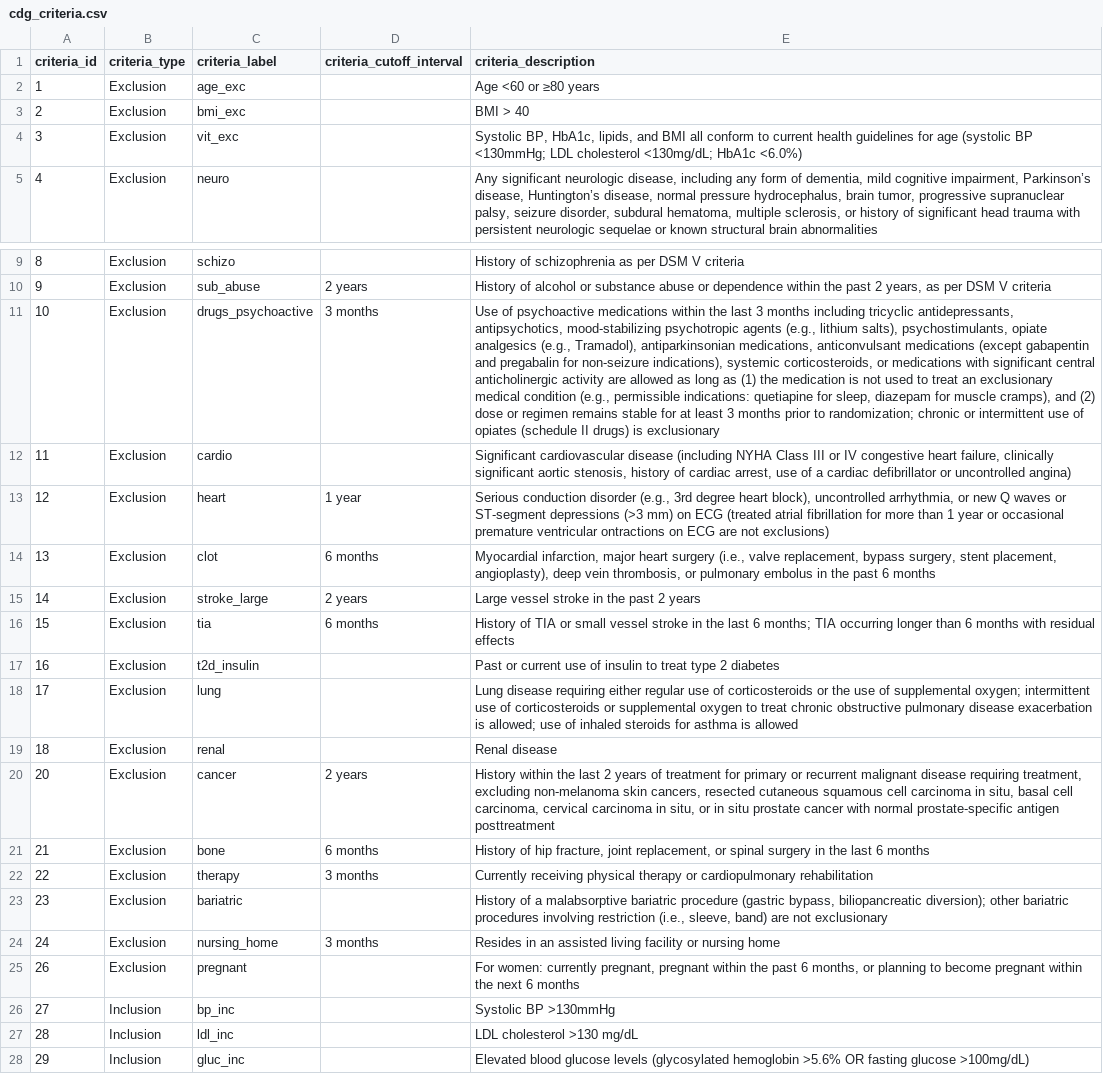
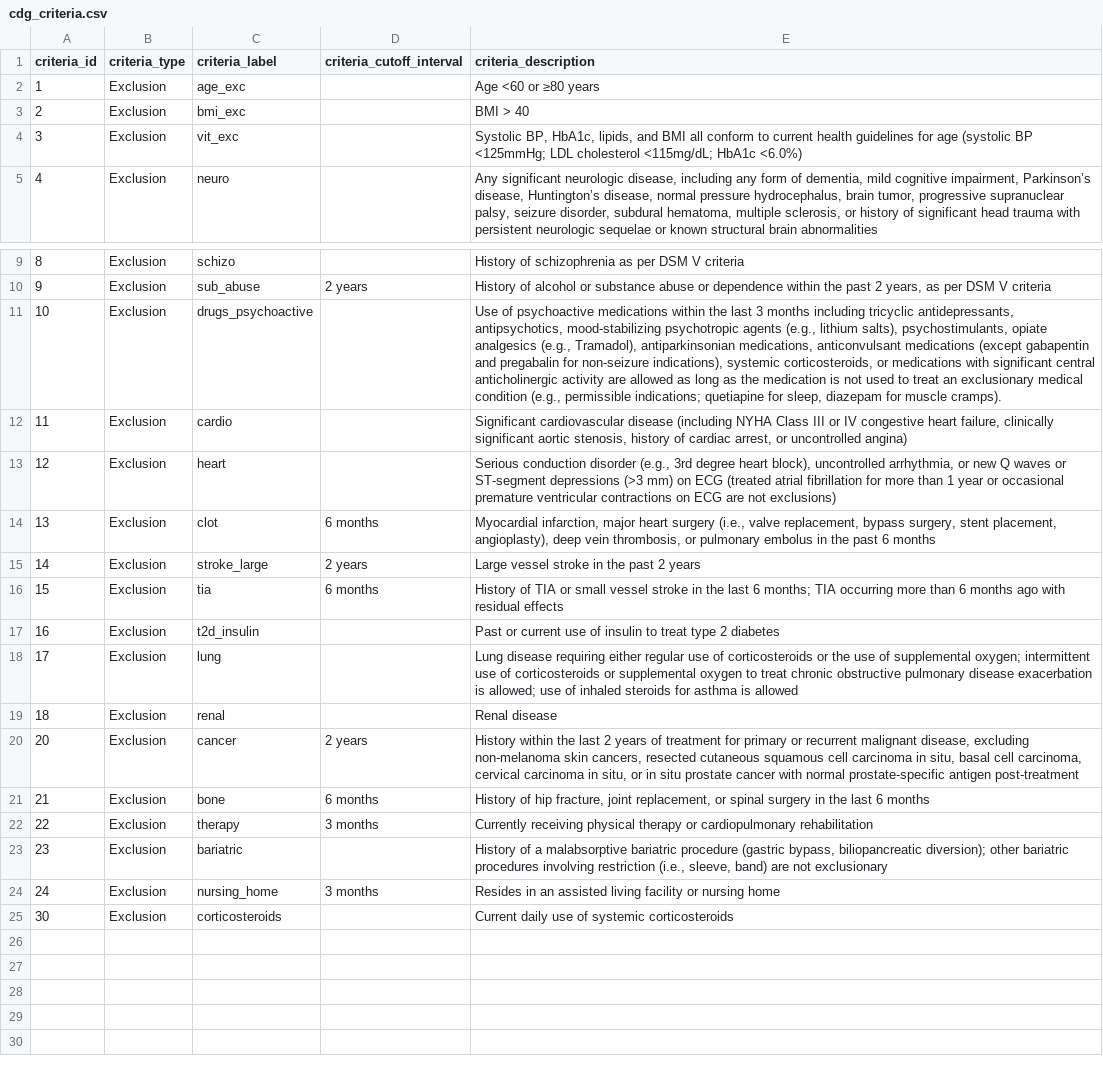
Before and after one commit to Su-informatics-lab/eCLASR-Phenotyping, a CSV file: data/cdg_criteria.csv, drawn as a sheet; only a part is shown, gaps mark what is left out; removed rows and columns are numbered as before the commit, all else as after; the diff names each change by its address in the sheet, - before the commit and + after, or states it on an @@ line.

```diff
--- a/data/cdg_criteria.csv
+++ b/data/cdg_criteria.csv
-E4 (criteria_description): …(systolic BP <130mmHg; LDL cholesterol <130mg/dL; HbA1c <6.0%)
+E4 (criteria_description): …(systolic BP <125mmHg; LDL cholesterol <115mg/dL; HbA1c <6.0%)
-D11 (criteria_cutoff_interval): 3 months
+D11 (criteria_cutoff_interval): (empty)
-E11 (criteria_description): …long as (1) the medication is not used to treat an exclusionary medical condition (e.g., permissible indications: quetiapine for sleep, diazepam for muscle cramps), and (2) dose or regimen remains stable for at least 3 months prior to randomization; chronic or intermittent use of opiates (schedule II drugs) is exclusionary
+E11 (criteria_description): …long as the medication is not used to treat an exclusionary medical condition (e.g., permissible indications; quetiapine for sleep, diazepam for muscle cramps).
-E12 (criteria_description): …cardiac arrest, use of a cardiac defibrillator or uncontrolled…
+E12 (criteria_description): …cardiac arrest, or uncontrolled…
-D13 (criteria_cutoff_interval): 1 year
+D13 (criteria_cutoff_interval): (empty)
-E13 (criteria_description): …premature ventricular ontractions on ECG…
+E13 (criteria_description): …premature ventricular contractions on ECG…
-E16 (criteria_description): …TIA occurring longer than 6 months with residual…
+E16 (criteria_description): …TIA occurring more than 6 months ago with residual…
-E20 (criteria_description): …recurrent malignant disease requiring treatment, excluding non-melanoma skin cancers, resected cutaneous squamous cell carcinoma in situ, basal cell carcinoma, cervical carcinoma in situ, or in situ prostate cancer with normal prostate-specific antigen posttreatment
+E20 (criteria_description): …recurrent malignant disease, excluding non-melanoma skin cancers, resected cutaneous squamous cell carcinoma in situ, basal cell carcinoma, cervical carcinoma in situ, or in situ prostate cancer with normal prostate-specific antigen post-treatment
-row 25: 26 | Exclusion | pregnant |  | For women: currently pregnant, pregnant within the past 6 months, or planning to become pregnant within the next 6 months
-row 26: 27 | Inclusion | bp_inc |  | Systolic BP >130mmHg
-row 27: 28 | Inclusion | ldl_inc |  | LDL cholesterol >130 mg/dL
-row 28: 29 | Inclusion | gluc_inc |  | Elevated blood glucose levels (glycosylated hemoglobin >5.6% OR fasting glucose >100mg/dL)
+row 25: 30 | Exclusion | corticosteroids |  | Current daily use of systemic corticosteroids
```
Also changed, not shown: data/cdg_criteria_phenotype_mapping.csv, data/cdg_facts.csv, 2 other files.
